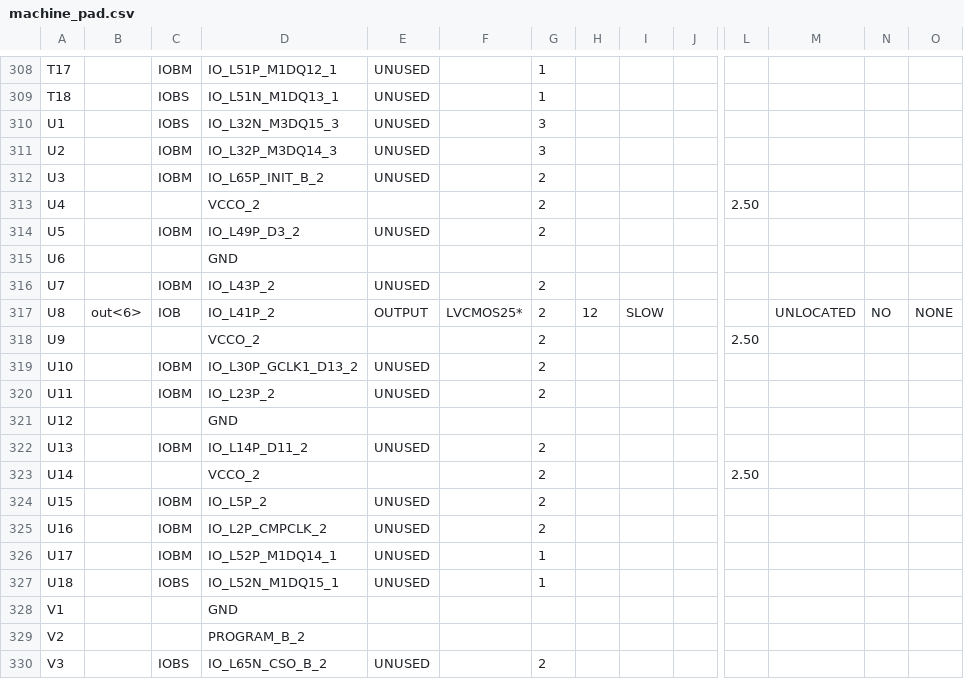
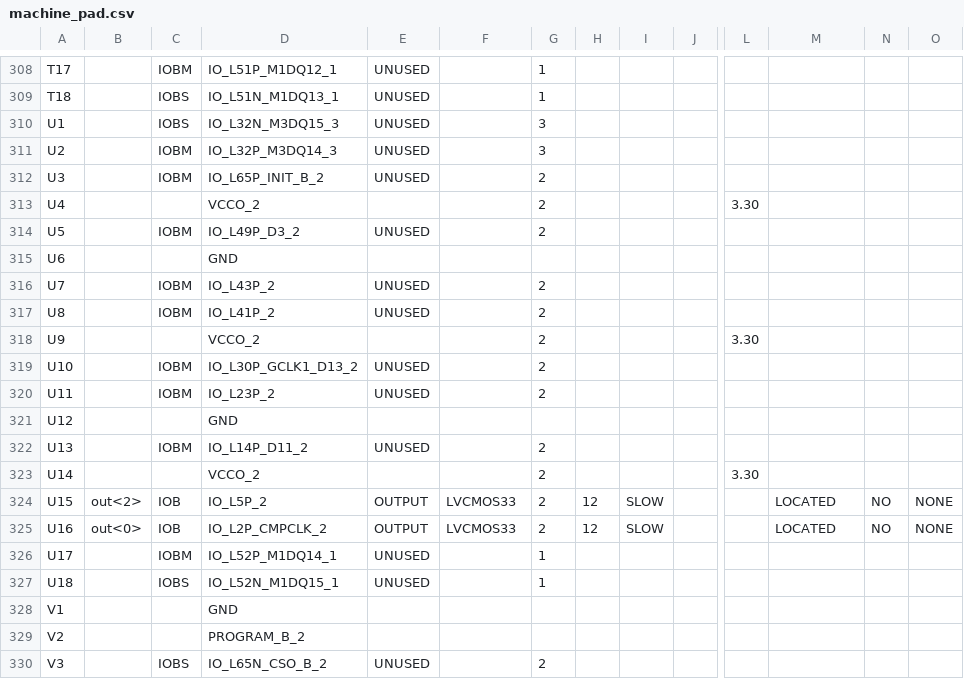
Before and after one commit to Ed-Hong/fpga-proc, a CSV file: proj/machine_pad.csv, drawn as a sheet; only a part is shown, gaps mark what is left out; the diff covers the shown part only; the diff names each change by its address in the sheet, - before the commit and + after, or states it on an @@ line.

```diff
--- a/proj/machine_pad.csv
+++ b/proj/machine_pad.csv
-L313: 2.50
+L313: 3.30
-B317: out<6>
+B317: (empty)
-C317: IOB
+C317: IOBM
-E317: OUTPUT
+E317: UNUSED
-F317: LVCMOS25*
+F317: (empty)
-H317: 12
+H317: (empty)
-I317: SLOW
+I317: (empty)
-M317: UNLOCATED
+M317: (empty)
-N317: NO
+N317: (empty)
-O317: NONE
+O317: (empty)
-L318: 2.50
+L318: 3.30
-L323: 2.50
+L323: 3.30
-B324: (empty)
+B324: out<2>
-C324:C325: IOBM
+C324:C325: IOB
-E324:E325: UNUSED
+E324:E325: OUTPUT
-F324:F325: (empty)
+F324:F325: LVCMOS33
-H324:H325: (empty)
+H324:H325: 12
-I324:I325: (empty)
+I324:I325: SLOW
-M324:M325: (empty)
+M324:M325: LOCATED
-N324:N325: (empty)
+N324:N325: NO
-O324:O325: (empty)
+O324:O325: NONE
-B325: (empty)
+B325: out<0>
```
Also changed, not shown: 129 edited cells elsewhere in this file, 44 other files.
